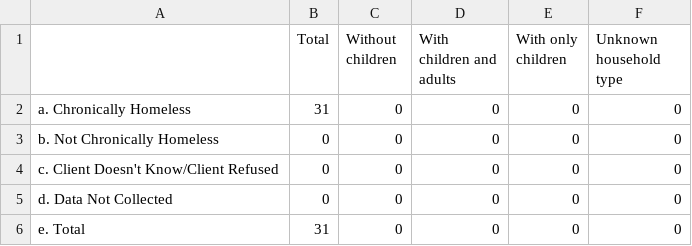
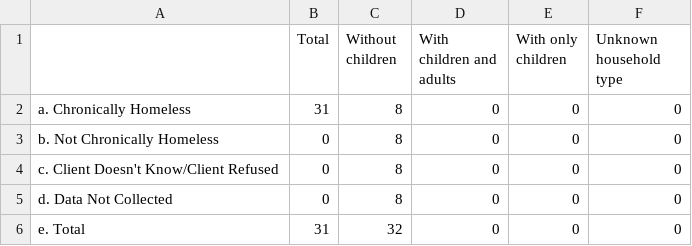
Before and after one commit to servinglynk/hslynk-open-source, a CSV file: hmis-hud-reports/Q26a.csv, drawn as a sheet.

```diff
--- a/hmis-hud-reports/Q26a.csv
+++ b/hmis-hud-reports/Q26a.csv
@@ -2,6 +2,6 @@
 children",  Unknown household type
-   a. Chronically Homeless,31,0,0,0,0
-   b. Not Chronically Homeless,0,0,0,0,0
-   c. Client Doesn't Know/Client Refused,0,0,0,0,0
-   d. Data Not Collected,0,0,0,0,0
-   e. Total,31,0,0,0,0
+   a. Chronically Homeless,31,8,0,0,0
+   b. Not Chronically Homeless,0,8,0,0,0
+   c. Client Doesn't Know/Client Refused,0,8,0,0,0
+   d. Data Not Collected,0,8,0,0,0
+   e. Total,31,32,0,0,0
```
Also changed, not shown: hmis-hud-reports/Q25f.csv, hmis-hud-reports/Q25g.csv, 18 other files.
